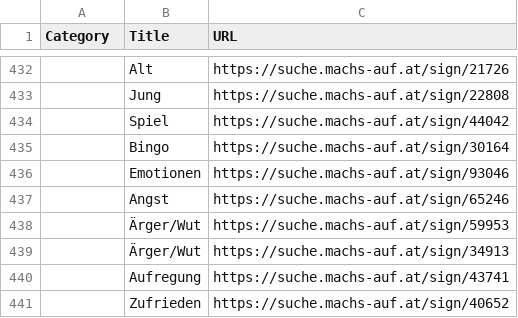
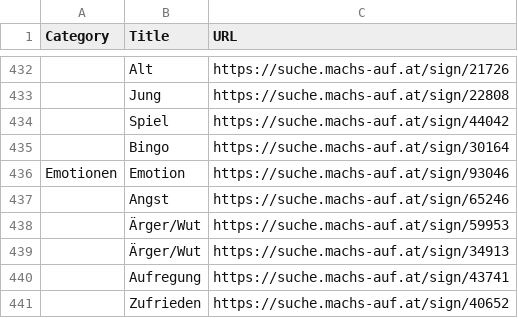
Before and after one commit to FelixGrabler/Lerngalerie-OEGS, a CSV file: public/data.csv, drawn as a sheet; only a part is shown, gaps mark what is left out; the diff covers the shown part only; the diff names each change by its address in the sheet, - before the commit and + after, or states it on an @@ line.

```diff
--- a/public/data.csv
+++ b/public/data.csv
-A436 (Category): (empty)
+A436 (Category): Emotionen
-B436 (Title): Emotionen
+B436 (Title): Emotion
```
Also changed, not shown: 53 added rows elsewhere in this file, 54 other files.
